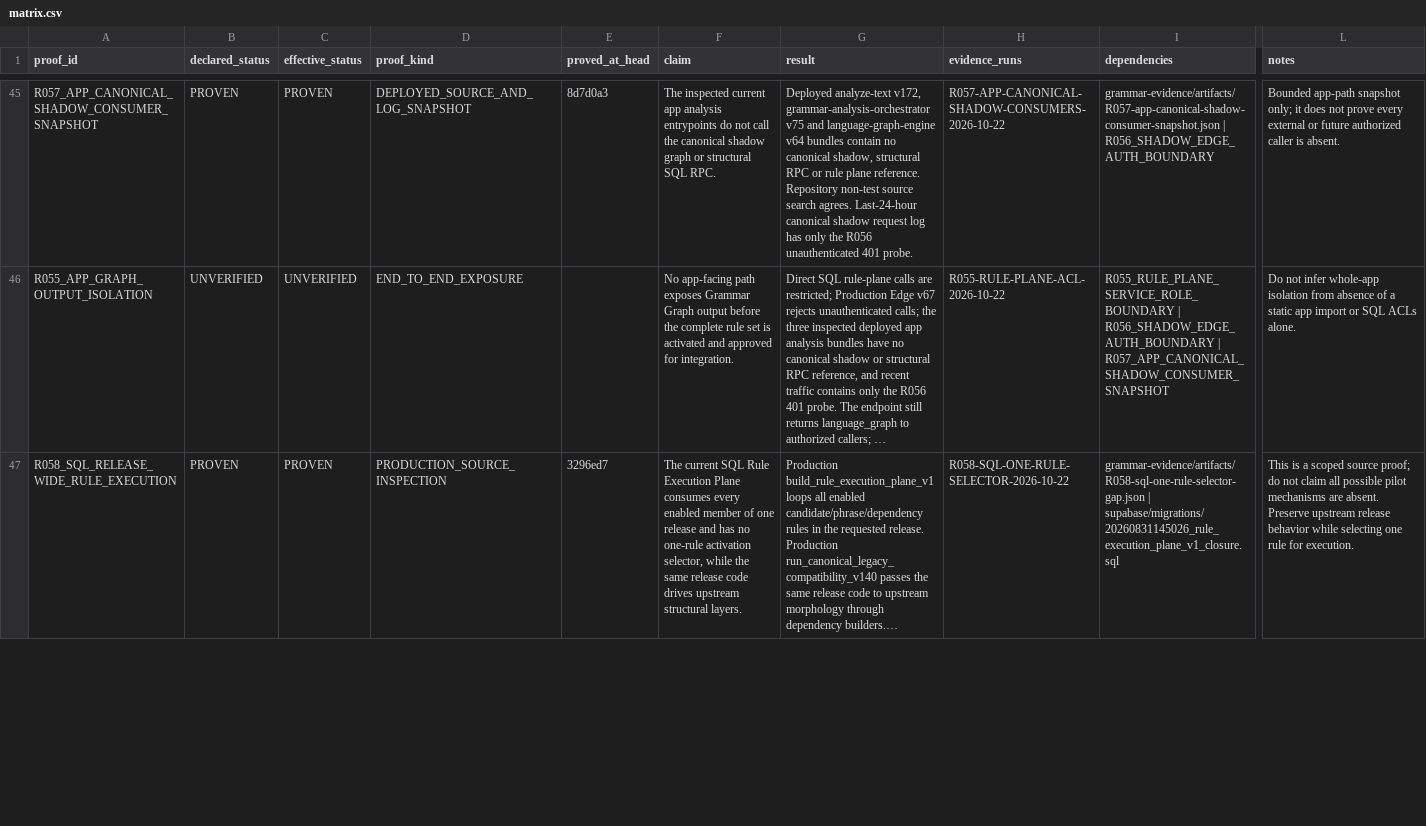
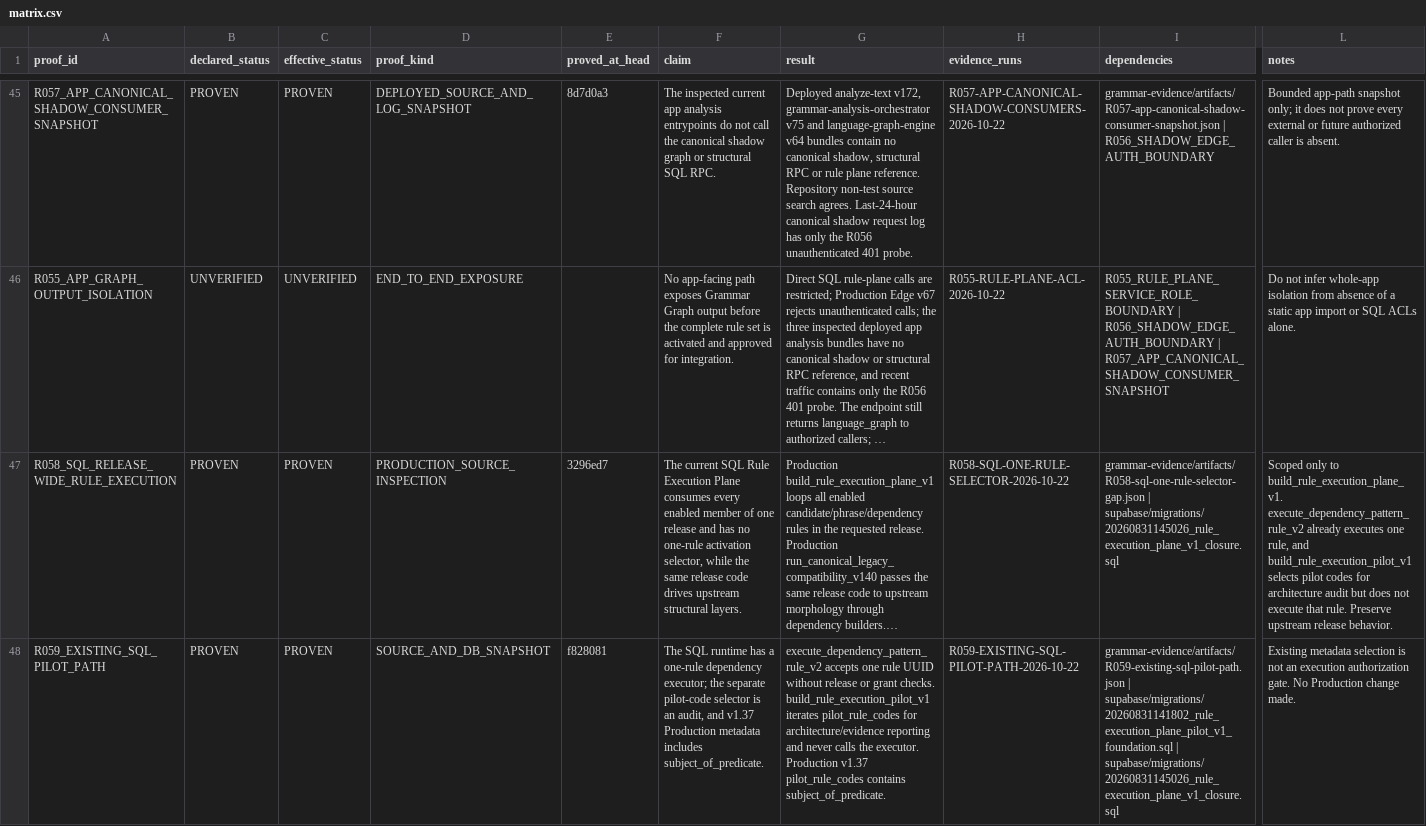
Before and after one commit to RuslanSRPro/NorskTrainerApp, a CSV file: grammar-evidence/matrix.csv, drawn as a sheet; only a part is shown, gaps mark what is left out; long unchanged cells end in …; rows hold the shown columns only; the diff covers the shown part only; the diff names each change by its address in the sheet, - before the commit and + after, or states it on an @@ line.

Commit message:
Record R059 SQL pilot admission design and existing path

```diff
--- a/grammar-evidence/matrix.csv
+++ b/grammar-evidence/matrix.csv
-L47 (notes): This is a scoped source proof; do not claim all possible pilot mechanisms are absent. Preserve upstream release behavior while selecting one rule for execution.
+L47 (notes): Scoped only to build_rule_execution_plane_v1. execute_dependency_pattern_rule_v2 already executes one rule, and build_rule_execution_pilot_v1 selects pilot codes for architecture audit but does not execute that rule. Preserve upstream release behavior.
+row 48: R059_EXISTING_SQL_PILOT_PATH | PROVEN | PROVEN | SOURCE_AND_DB_SNAPSHOT | f828081 | The SQL runtime has a one-rule dependency executor; the separate pilot-code selector is an audit, and v1.37 Production metadata includes subject_of_predicate. | execute_dependency_pattern_rule_v2 accepts one rule UUID without release or grant checks. build_rule_execution_pilot_v1 iterates pilot_rule_codes for architecture/evidence reporting and never calls the executor. Production v1.37 pilot_rule_codes contains subject_of_predicate. | R059-EXISTING-SQL-PILOT-PATH-2026-10-22 | grammar-evidence/artifacts/R059-existing-sql-pilot-path.json | supabase/migrations/20260831141802_rule_execution_plane_pilot_v1_foundation.sql | supabase/migrations/20260831145026_rule_execution_plane_v1_closure.sql | Existing metadata selection is not an execution authorization gate. No Production change made.
```
Also changed, not shown: 2 added rows and 2 edited cells elsewhere in this file, 8 other files.
